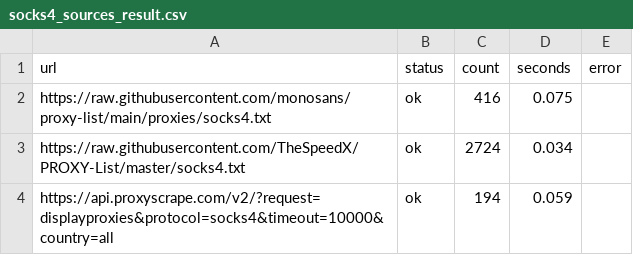
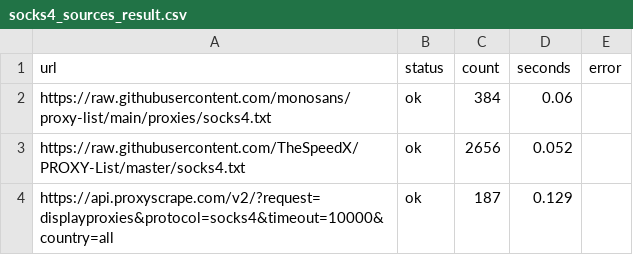
Before and after one commit to fmw86/free-proxy-pool, a CSV file: socks4_sources_result.csv, drawn as a sheet.

```diff
--- a/socks4_sources_result.csv
+++ b/socks4_sources_result.csv
@@ -1,4 +1,4 @@
 url,status,count,seconds,error
-https://raw.githubusercontent.com/monosans/proxy-list/main/proxies/socks4.txt,ok,416,0.075,
-https://raw.githubusercontent.com/TheSpeedX/PROXY-List/master/socks4.txt,ok,2724,0.034,
-https://api.proxyscrape.com/v2/?request=displayproxies&protocol=socks4&timeout=10000&country=all,ok,194,0.059,
+https://raw.githubusercontent.com/monosans/proxy-list/main/proxies/socks4.txt,ok,384,0.06,
+https://raw.githubusercontent.com/TheSpeedX/PROXY-List/master/socks4.txt,ok,2656,0.052,
+https://api.proxyscrape.com/v2/?request=displayproxies&protocol=socks4&timeout=10000&country=all,ok,187,0.129,
```
